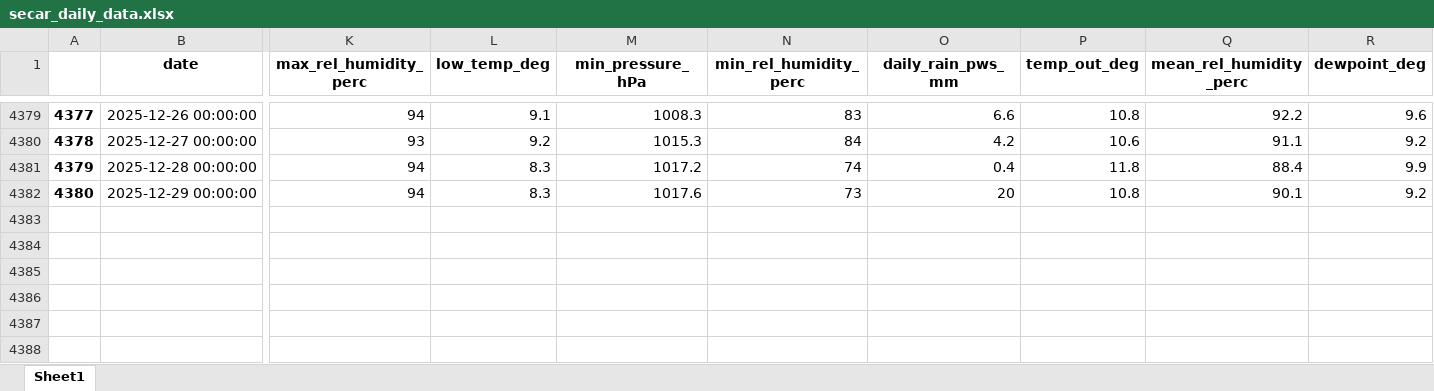
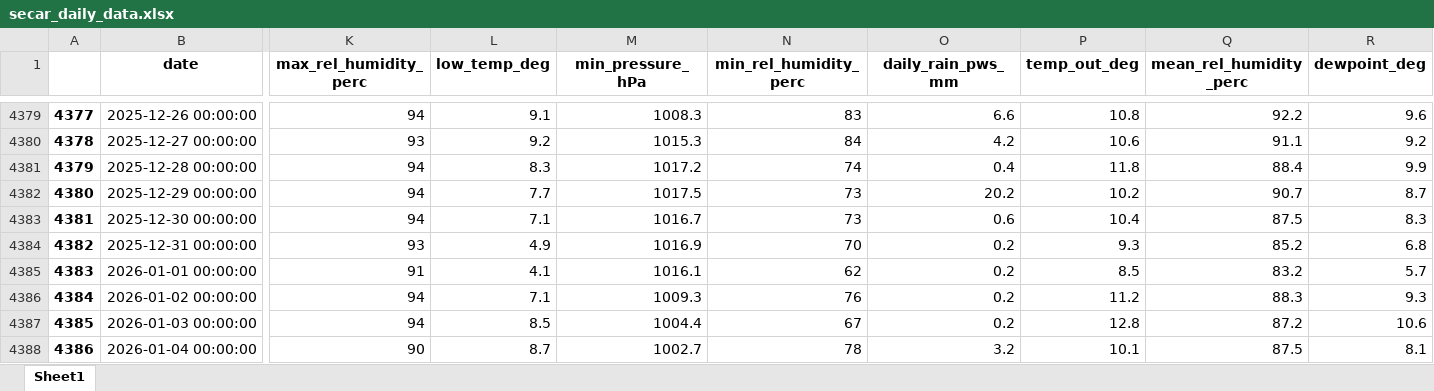
Before and after one commit to idfeiven/app-secar_meteo_data, an Excel workbook: data/secar_daily_data.xlsx, sheet Sheet1, drawn as a sheet; only a part is shown, gaps mark what is left out; values as stored, in another font and other column widths than the file's, no borders; rows hold the shown columns only; the diff names each change by its address in the sheet, - before the commit and + after, or states it on an @@ line.

```diff
--- a/data/secar_daily_data.xlsx (sheet Sheet1)
+++ b/data/secar_daily_data.xlsx (sheet Sheet1)
-L4382 (low_temp_deg): 8.3
+L4382 (low_temp_deg): 7.7
-M4382 (min_pressure_hPa): 1017.6
+M4382 (min_pressure_hPa): 1017.5
-O4382 (daily_rain_pws_mm): 20
+O4382 (daily_rain_pws_mm): 20.2
-P4382 (temp_out_deg): 10.8
+P4382 (temp_out_deg): 10.2
-Q4382 (mean_rel_humidity_perc): 90.1
+Q4382 (mean_rel_humidity_perc): 90.7
-R4382 (dewpoint_deg): 9.2
+R4382 (dewpoint_deg): 8.7
+row 4383: 4381 | 2025-12-30 00:00:00 | 94 | 7.1 | 1016.7 | 73 | 0.6 | 10.4 | 87.5 | 8.3
+row 4384: 4382 | 2025-12-31 00:00:00 | 93 | 4.9 | 1016.9 | 70 | 0.2 | 9.3 | 85.2 | 6.8
+row 4385: 4383 | 2026-01-01 00:00:00 | 91 | 4.1 | 1016.1 | 62 | 0.2 | 8.5 | 83.2 | 5.7
+row 4386: 4384 | 2026-01-02 00:00:00 | 94 | 7.1 | 1009.3 | 76 | 0.2 | 11.2 | 88.3 | 9.3
+row 4387: 4385 | 2026-01-03 00:00:00 | 94 | 8.5 | 1004.4 | 67 | 0.2 | 12.8 | 87.2 | 10.6
+row 4388: 4386 | 2026-01-04 00:00:00 | 90 | 8.7 | 1002.7 | 78 | 3.2 | 10.1 | 87.5 | 8.1
```
Also changed, not shown: data/daily_manual_rain_gage_data.xlsx, data/secar_daily_data_corrected.xlsx, 1 other file.
